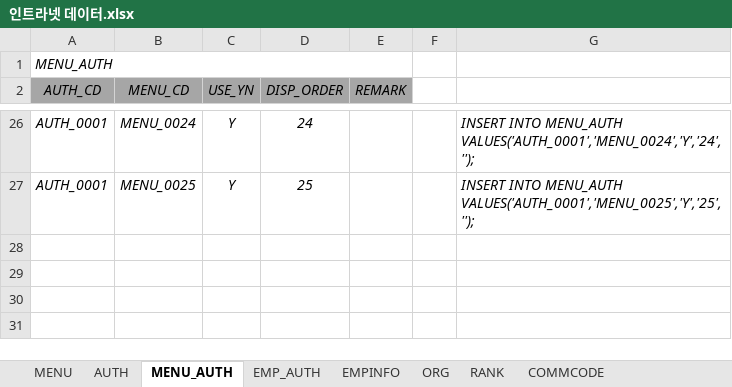
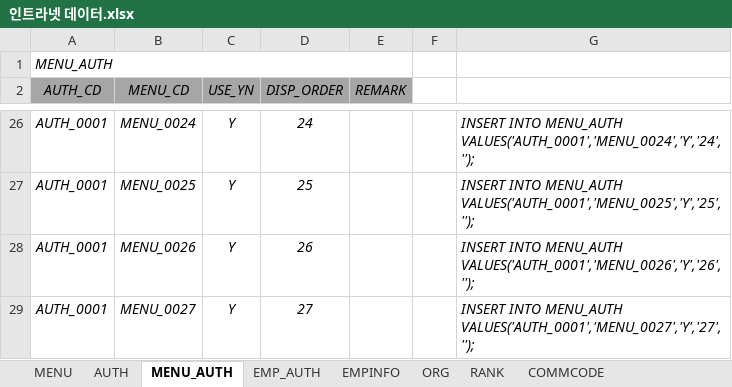
Before and after one commit to hikr90/hikr90, an Excel workbook: 02.프로젝트/01.인트라넷/01.설계/인트라넷 데이터.xlsx, sheet MENU_AUTH, drawn as a sheet; only a part is shown, gaps mark what is left out; values as stored, in another font and other column widths than the file's, no borders; the diff names each change by its address in the sheet, - before the commit and + after, or states it on an @@ line.

```diff
--- a/02.프로젝트/01.인트라넷/01.설계/인트라넷 데이터.xlsx (sheet MENU_AUTH)
+++ b/02.프로젝트/01.인트라넷/01.설계/인트라넷 데이터.xlsx (sheet MENU_AUTH)
+row 28: AUTH_0001 | MENU_0026 | Y | 26 |  |  | INSERT INTO MENU_AUTH VALUES('AUTH_0001','MENU_0026','Y','26','');
+row 29: AUTH_0001 | MENU_0027 | Y | 27 |  |  | INSERT INTO MENU_AUTH VALUES('AUTH_0001','MENU_0027','Y','27','');
```
Also changed, not shown: sheet MENU, 55 other files.
